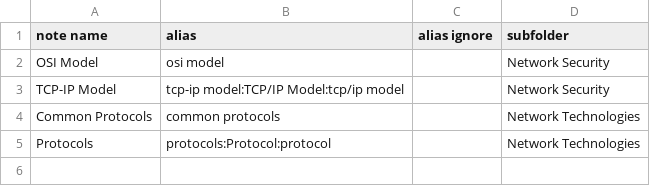
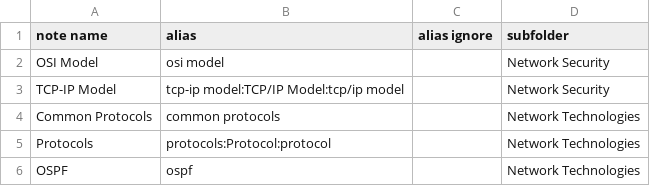
Before and after one commit to ryancranie/notes, a CSV file: Admin/note_data.csv, drawn as a sheet.

Commit message:
rc_osint update: 2024-09-07 16:45:23
Affected files:
Admin/note_data.csv
Contents/- Network Technologies Contents.md
Notes/Network Security/OSI Model.md
Notes/Network Security/TCP-IP Model.md
Notes/Network Technologies/OSPF.md
Notes/Network Technologies/Protocols.md

```diff
--- a/Admin/note_data.csv
+++ b/Admin/note_data.csv
@@ -5 +5,2 @@ Common Protocols,common protocols,,Network Technologies
 Protocols,protocols:Protocol:protocol,,Network Technologies
+OSPF,ospf,,Network Technologies
```
Also changed, not shown: 5 other files.
